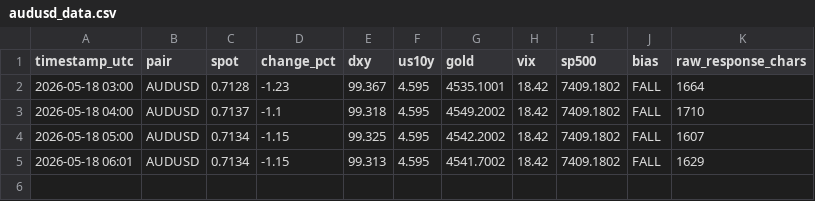
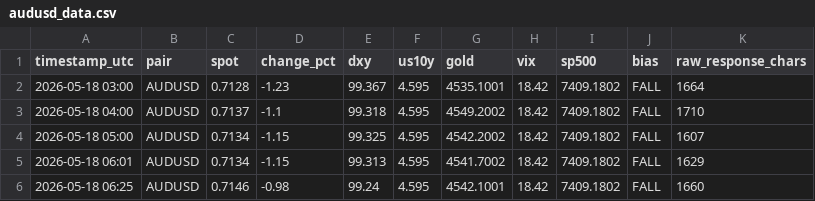
Before and after one commit to PRBPete/AUDUSD-Auto, a CSV file: logs/audusd_data.csv, drawn as a sheet; the diff names each change by its address in the sheet, - before the commit and + after, or states it on an @@ line.

```diff
--- a/logs/audusd_data.csv
+++ b/logs/audusd_data.csv
+row 6: 2026-05-18 06:25 | AUDUSD | 0.7146 | -0.98 | 99.24 | 4.595 | 4542.1001 | 18.42 | 7409.1802 | FALL | 1660
```
Also changed, not shown: logs/eurusd_data.csv, logs/usdjpy_data.csv, 17 other files.
